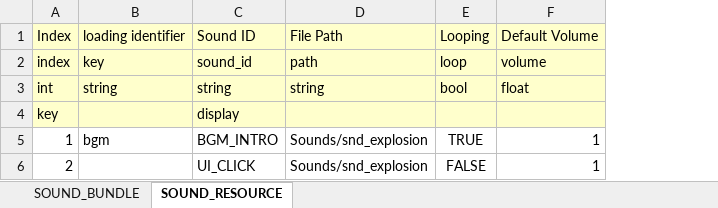
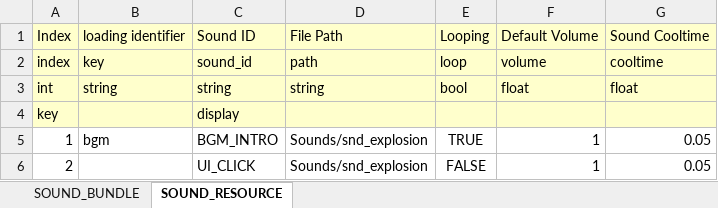
Before and after one commit to devwinsoft/devarc, an Excel workbook: example/BuildSchema/Tables/SoundTable.xlsx, sheet SOUND_RESOURCE, drawn as a sheet; values as stored, in another font and other column widths than the file's, no borders; the diff names each change by its address in the sheet, - before the commit and + after, or states it on an @@ line.

Commit message:
* Add voice channel to sound system.  * Update effect system.

```diff
--- a/example/BuildSchema/Tables/SoundTable.xlsx (sheet SOUND_RESOURCE)
+++ b/example/BuildSchema/Tables/SoundTable.xlsx (sheet SOUND_RESOURCE)
+column G, rows 1-6: Sound Cooltime | cooltime | float |  | 0.05 | 0.05
```
Also changed, not shown: sheet SOUND_BUNDLE, 13 other files.
